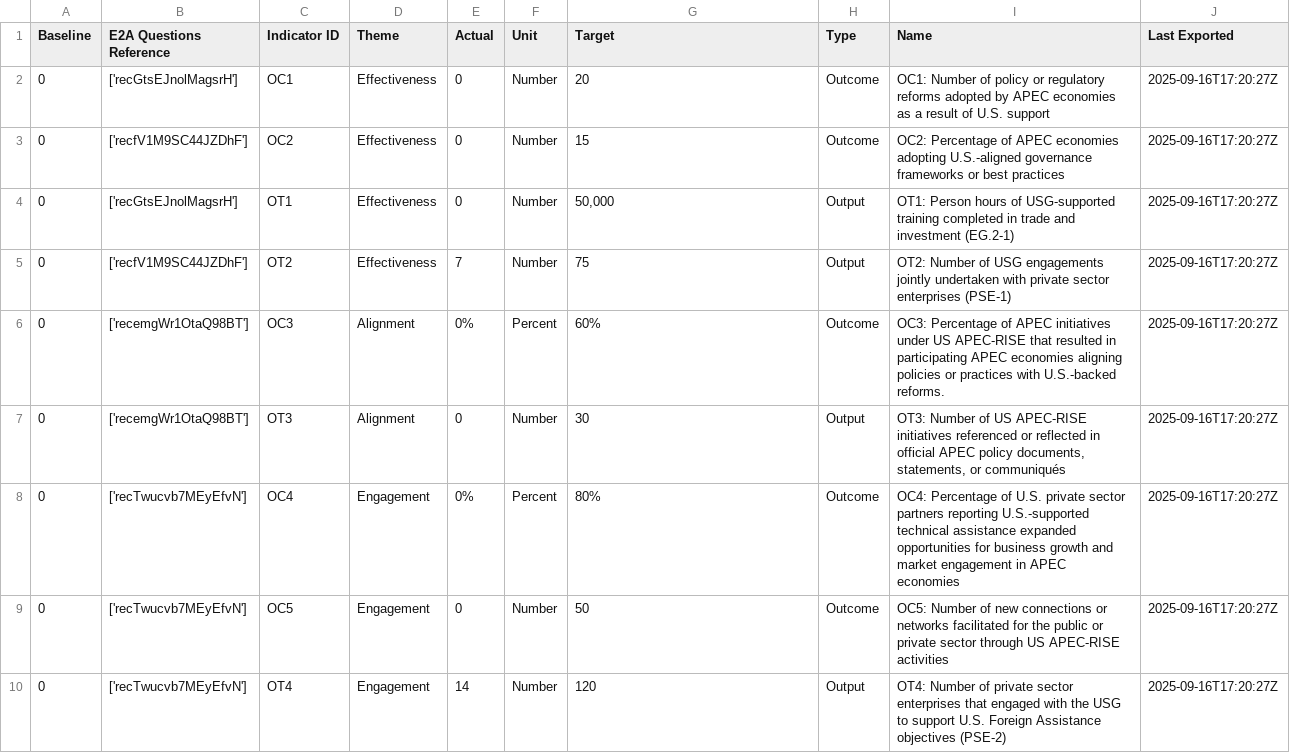
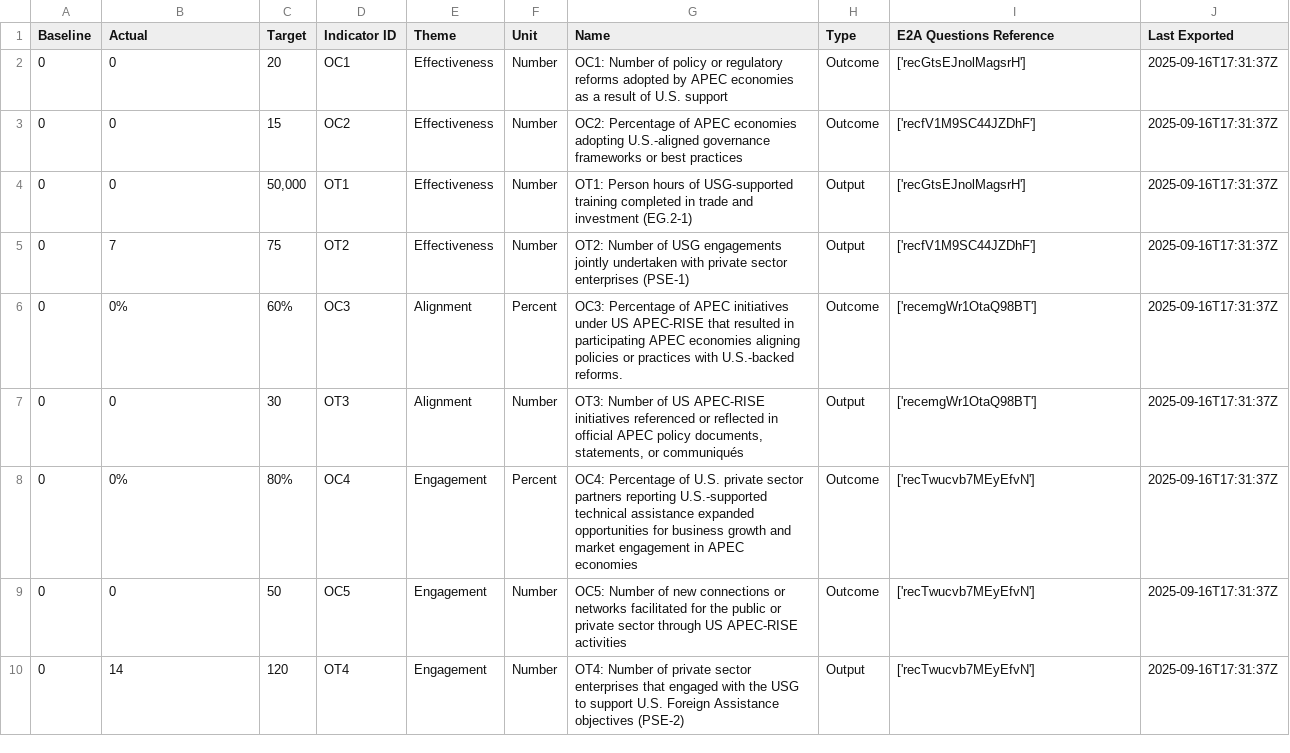
Before and after one commit to usapecrise/US-APEC-RISE-Risk-Monitoring-Suite, a CSV file: KPI_Targets.csv, drawn as a sheet; only a part is shown; removed rows and columns are numbered as before the commit, all else as after; the diff covers the shown part only; the diff names each change by its address in the sheet, - before the commit and + after, or states it on an @@ line.

```diff
--- a/KPI_Targets.csv
+++ b/KPI_Targets.csv
+column C (Target), rows 2-10: 20 | 15 | 50,000 | 75 | 60% | 30 | 80% | 50 | 120
-column E (Actual), rows 2-10: 0 | 0 | 0 | 7 | 0% | 0 | 0% | 0 | 14
-B1: E2A Questions Reference
+B1: Actual
-G1: Target
+G1: Name
-I1: Name
+I1: E2A Questions Reference
-B2 (Actual): ['recGtsEJnolMagsrH']
+B2 (Actual): 0
-G2 (Name): 20
+G2 (Name): OC1: Number of policy or regulatory reforms adopted by APEC economies as a result of U.S. support
-I2 (E2A Questions Reference): OC1: Number of policy or regulatory reforms adopted by APEC economies as a result of U.S. support
+I2 (E2A Questions Reference): ['recGtsEJnolMagsrH']
-J2:J10 (Last Exported): 2025-09-16T17:20:27Z
+J2:J10 (Last Exported): 2025-09-16T17:31:37Z
-B3 (Actual): ['recfV1M9SC44JZDhF']
+B3 (Actual): 0
-G3 (Name): 15
+G3 (Name): OC2: Percentage of APEC economies adopting U.S.-aligned governance frameworks or best practices
-I3 (E2A Questions Reference): OC2: Percentage of APEC economies adopting U.S.-aligned governance frameworks or best practices
+I3 (E2A Questions Reference): ['recfV1M9SC44JZDhF']
-B4 (Actual): ['recGtsEJnolMagsrH']
+B4 (Actual): 0
-G4 (Name): 50,000
+G4 (Name): OT1: Person hours of USG-supported training completed in trade and investment (EG.2-1)
-I4 (E2A Questions Reference): OT1: Person hours of USG-supported training completed in trade and investment (EG.2-1)
+I4 (E2A Questions Reference): ['recGtsEJnolMagsrH']
-B5 (Actual): ['recfV1M9SC44JZDhF']
+B5 (Actual): 7
-G5 (Name): 75
+G5 (Name): OT2: Number of USG engagements jointly undertaken with private sector enterprises (PSE-1)
-I5 (E2A Questions Reference): OT2: Number of USG engagements jointly undertaken with private sector enterprises (PSE-1)
+I5 (E2A Questions Reference): ['recfV1M9SC44JZDhF']
-B6 (Actual): ['recemgWr1OtaQ98BT']
+B6 (Actual): 0%
-G6 (Name): 60%
+G6 (Name): OC3: Percentage of APEC initiatives under US APEC-RISE that resulted in participating APEC economies aligning policies or practices with U.S.-backed reforms.
-I6 (E2A Questions Reference): OC3: Percentage of APEC initiatives under US APEC-RISE that resulted in participating APEC economies aligning policies or practices with U.S.-backed reforms.
+I6 (E2A Questions Reference): ['recemgWr1OtaQ98BT']
-B7 (Actual): ['recemgWr1OtaQ98BT']
+B7 (Actual): 0
-G7 (Name): 30
+G7 (Name): OT3: Number of US APEC-RISE initiatives referenced or reflected in official APEC policy documents, statements, or communiqués
-I7 (E2A Questions Reference): OT3: Number of US APEC-RISE initiatives referenced or reflected in official APEC policy documents, statements, or communiqués
+I7 (E2A Questions Reference): ['recemgWr1OtaQ98BT']
-B8 (Actual): ['recTwucvb7MEyEfvN']
+B8 (Actual): 0%
-G8 (Name): 80%
+G8 (Name): OC4: Percentage of U.S. private sector partners reporting U.S.-supported technical assistance expanded opportunities for business growth and market engagement in APEC economies
-I8 (E2A Questions Reference): OC4: Percentage of U.S. private sector partners reporting U.S.-supported technical assistance expanded opportunities for business growth and market engagement in APEC economies
+I8 (E2A Questions Reference): ['recTwucvb7MEyEfvN']
-B9 (Actual): ['recTwucvb7MEyEfvN']
+B9 (Actual): 0
-G9 (Name): 50
+G9 (Name): OC5: Number of new connections or networks facilitated for the public or private sector through US APEC-RISE activities
-I9 (E2A Questions Reference): OC5: Number of new connections or networks facilitated for the public or private sector through US APEC-RISE activities
+I9 (E2A Questions Reference): ['recTwucvb7MEyEfvN']
-B10 (Actual): ['recTwucvb7MEyEfvN']
+B10 (Actual): 14
-G10 (Name): 120
+G10 (Name): OT4: Number of private sector enterprises that engaged with the USG to support U.S. Foreign Assistance objectives (PSE-2)
-I10 (E2A Questions Reference): OT4: Number of private sector enterprises that engaged with the USG to support U.S. Foreign Assistance objectives (PSE-2)
+I10 (E2A Questions Reference): ['recTwucvb7MEyEfvN']
```
Also changed, not shown: 12 edited cells elsewhere in this file, Feedback_Form_Data.csv, Feedback_Form_Data_Long.csv, 15 other files.
